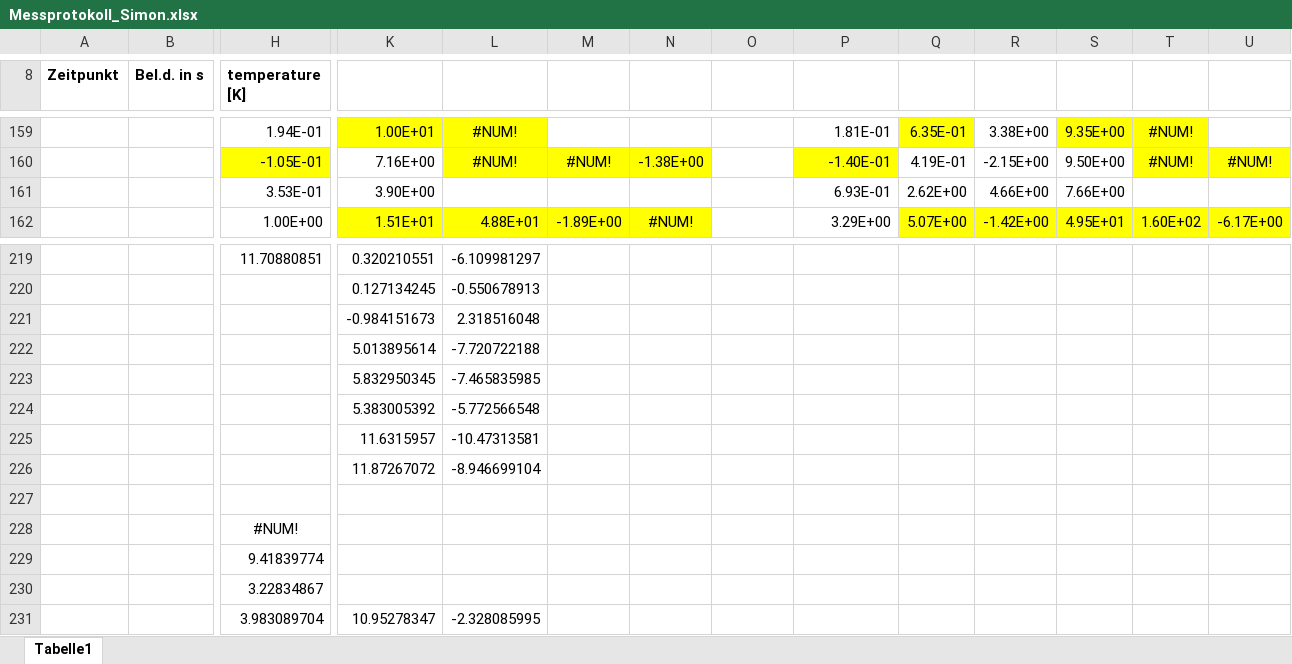
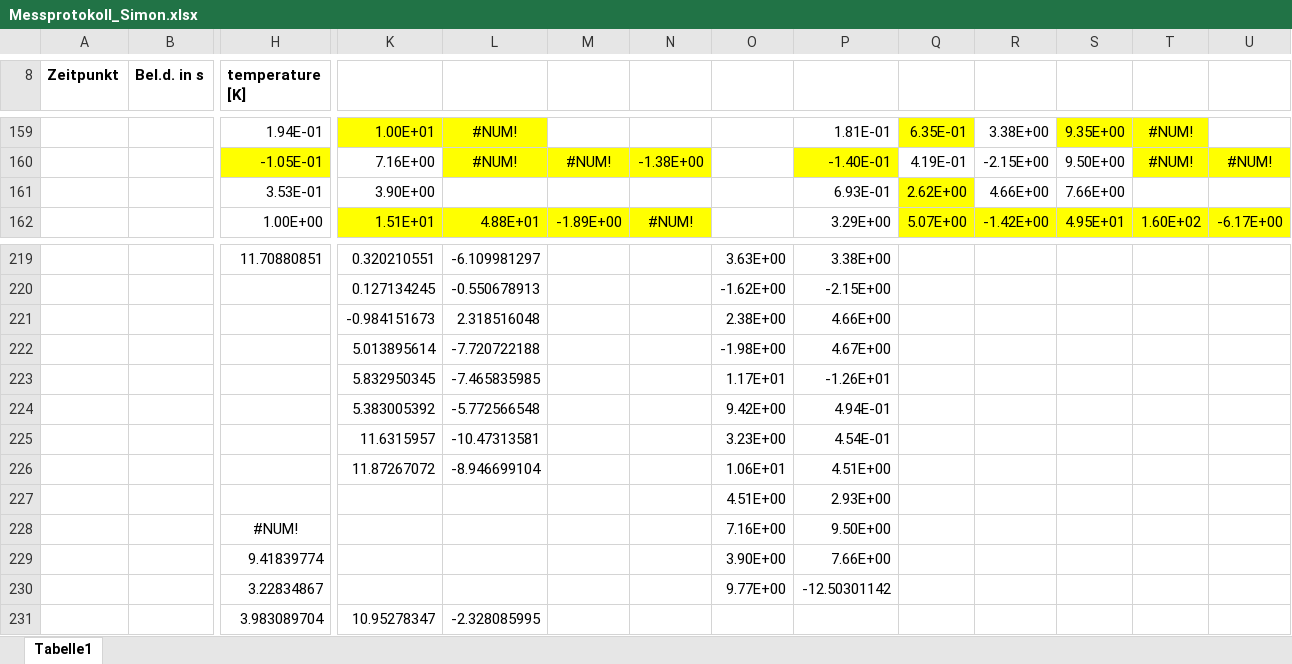
Before and after one commit to Philipp-Gebauer/Radioteleskop, an Excel workbook: Messprotokoll_Simon.xlsx, sheet Tabelle1, drawn as a sheet; only a part is shown, gaps mark what is left out; values as stored, in another font and other column widths than the file's, no borders; removed rows and columns are numbered as before the commit, all else as after; rows hold the shown columns only; the diff covers the shown part only; the diff names each change by its address in the sheet, - before the commit and + after, or states it on an @@ line.

```diff
--- a/Messprotokoll_Simon.xlsx (sheet Tabelle1)
+++ b/Messprotokoll_Simon.xlsx (sheet Tabelle1)
-Q161 fill: none
+Q161 fill: #FFFF00
-O219: (empty)
+O219: 3.63E+00
-P219: (empty)
+P219: 3.38E+00
-O220: (empty)
+O220: -1.62E+00
-P220: (empty)
+P220: -2.15E+00
-O221: (empty)
+O221: 2.38E+00
-P221: (empty)
+P221: 4.66E+00
-O222: (empty)
+O222: -1.98E+00
-P222: (empty)
+P222: 4.67E+00
-O223: (empty)
+O223: 1.17E+01
-P223: (empty)
+P223: -1.26E+01
-O224: (empty)
+O224: 9.42E+00
-P224: (empty)
+P224: 4.94E-01
-O225: (empty)
+O225: 3.23E+00
-P225: (empty)
+P225: 4.54E-01
-O226: (empty)
+O226: 1.06E+01
-P226: (empty)
+P226: 4.51E+00
-row 227: (empty)
+row 227:  |  |  |  |  |  |  | 4.51E+00 | 2.93E+00
-row 228:  |  | #NUM!
-row 229:  |  | 9.41839774
-row 230:  |  | 3.22834867
+row 228:  |  | #NUM! |  |  |  |  | 7.16E+00 | 9.50E+00
+row 229:  |  | 9.41839774 |  |  |  |  | 3.90E+00 | 7.66E+00
+row 230:  |  | 3.22834867 |  |  |  |  | 9.77E+00 | -12.50301142
```
Also changed, not shown: 96 edited cells elsewhere in this sheet, 3 other files.
